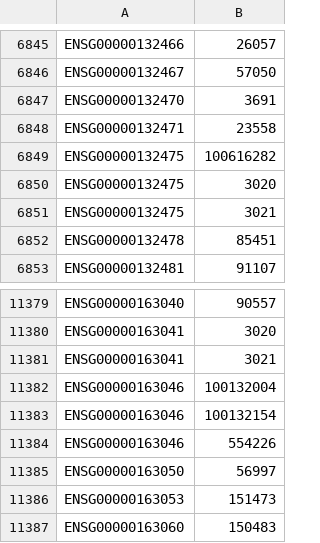
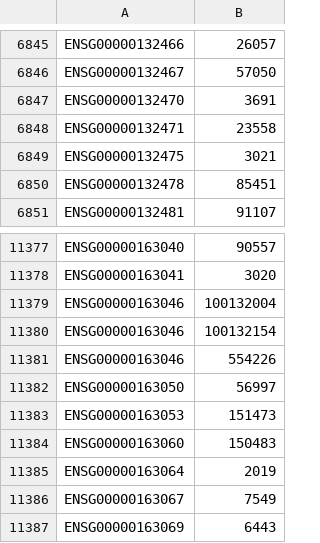
Before and after one commit to mskcc/vcf2maf, a TSV file: data/ensg_to_entrez_id_map_ensembl_feb2014.tsv, drawn as a sheet; only a part is shown, gaps mark what is left out; the shorter side is filled out with more unchanged rows.

Commit message:
Fix for H3F3A being associated with H3F3B Entrez ID

```diff
--- a/data/ensg_to_entrez_id_map_ensembl_feb2014.tsv
+++ b/data/ensg_to_entrez_id_map_ensembl_feb2014.tsv
@@ -6848,4 +6848,2 @@ ENSG00000132470	3691
 ENSG00000132471	23558
-ENSG00000132475	100616282
-ENSG00000132475	3020
 ENSG00000132475	3021
@@ -11380,3 +11378,2 @@ ENSG00000163040	90557
 ENSG00000163041	3020
-ENSG00000163041	3021
 ENSG00000163046	100132004
```
